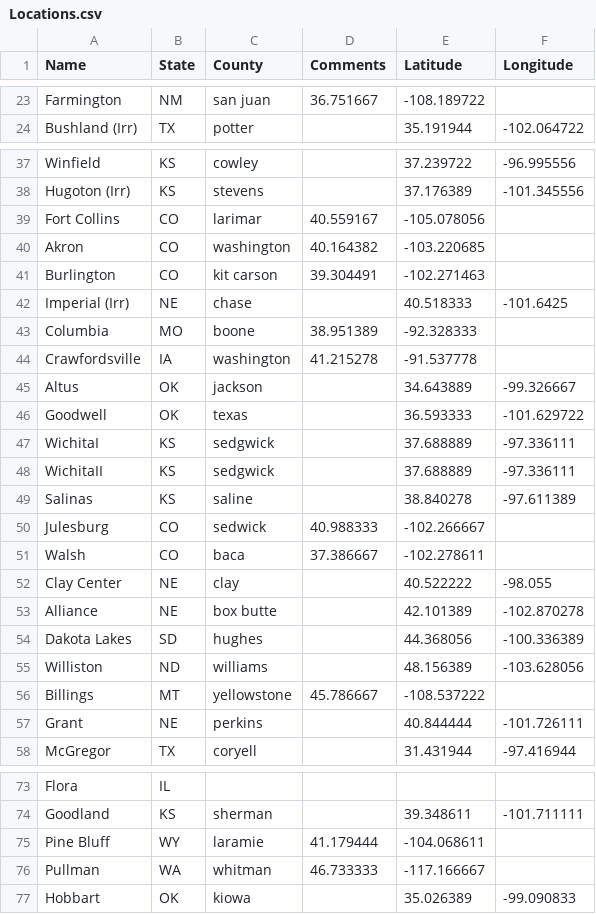
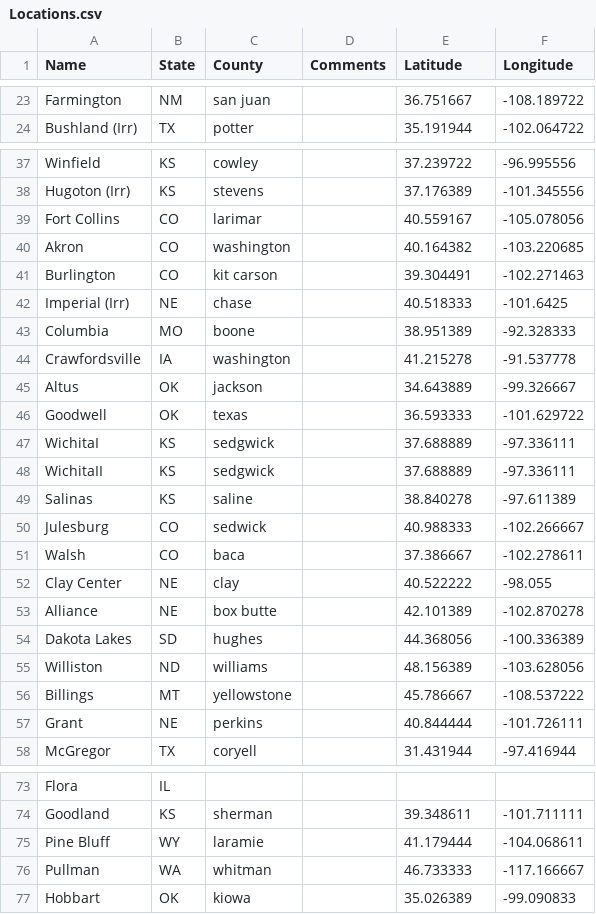
Before and after one commit to dakotajudo/ASA_CSSA_SSSA, a CSV file: literate/data/wwheat/Locations.csv, drawn as a sheet; only a part is shown, gaps mark what is left out; the diff covers the shown part only; the diff names each change by its address in the sheet, - before the commit and + after, or states it on an @@ line.

```diff
--- a/literate/data/wwheat/Locations.csv
+++ b/literate/data/wwheat/Locations.csv
-D23 (Comments): 36.751667
+D23 (Comments): (empty)
-E23 (Latitude): -108.189722
+E23 (Latitude): 36.751667
-F23 (Longitude): (empty)
+F23 (Longitude): -108.189722
-D39 (Comments): 40.559167
+D39 (Comments): (empty)
-E39 (Latitude): -105.078056
+E39 (Latitude): 40.559167
-F39 (Longitude): (empty)
+F39 (Longitude): -105.078056
-D40 (Comments): 40.164382
+D40 (Comments): (empty)
-E40 (Latitude): -103.220685
+E40 (Latitude): 40.164382
-F40 (Longitude): (empty)
+F40 (Longitude): -103.220685
-D41 (Comments): 39.304491
+D41 (Comments): (empty)
-E41 (Latitude): -102.271463
+E41 (Latitude): 39.304491
-F41 (Longitude): (empty)
+F41 (Longitude): -102.271463
-D43 (Comments): 38.951389
+D43 (Comments): (empty)
-E43 (Latitude): -92.328333
+E43 (Latitude): 38.951389
-F43 (Longitude): (empty)
+F43 (Longitude): -92.328333
-D44 (Comments): 41.215278
+D44 (Comments): (empty)
-E44 (Latitude): -91.537778
+E44 (Latitude): 41.215278
-F44 (Longitude): (empty)
+F44 (Longitude): -91.537778
-D50 (Comments): 40.988333
+D50 (Comments): (empty)
-E50 (Latitude): -102.266667
+E50 (Latitude): 40.988333
-F50 (Longitude): (empty)
+F50 (Longitude): -102.266667
-D51 (Comments): 37.386667
+D51 (Comments): (empty)
-E51 (Latitude): -102.278611
+E51 (Latitude): 37.386667
-F51 (Longitude): (empty)
+F51 (Longitude): -102.278611
-D56 (Comments): 45.786667
+D56 (Comments): (empty)
-E56 (Latitude): -108.537222
+E56 (Latitude): 45.786667
-F56 (Longitude): (empty)
+F56 (Longitude): -108.537222
-D75 (Comments): 41.179444
+D75 (Comments): (empty)
-E75 (Latitude): -104.068611
+E75 (Latitude): 41.179444
-F75 (Longitude): (empty)
+F75 (Longitude): -104.068611
-D76 (Comments): 46.733333
+D76 (Comments): (empty)
-E76 (Latitude): -117.166667
+E76 (Latitude): 46.733333
-F76 (Longitude): (empty)
+F76 (Longitude): -117.166667
```
Also changed, not shown: 36 edited cells elsewhere in this file, 26 other files.
